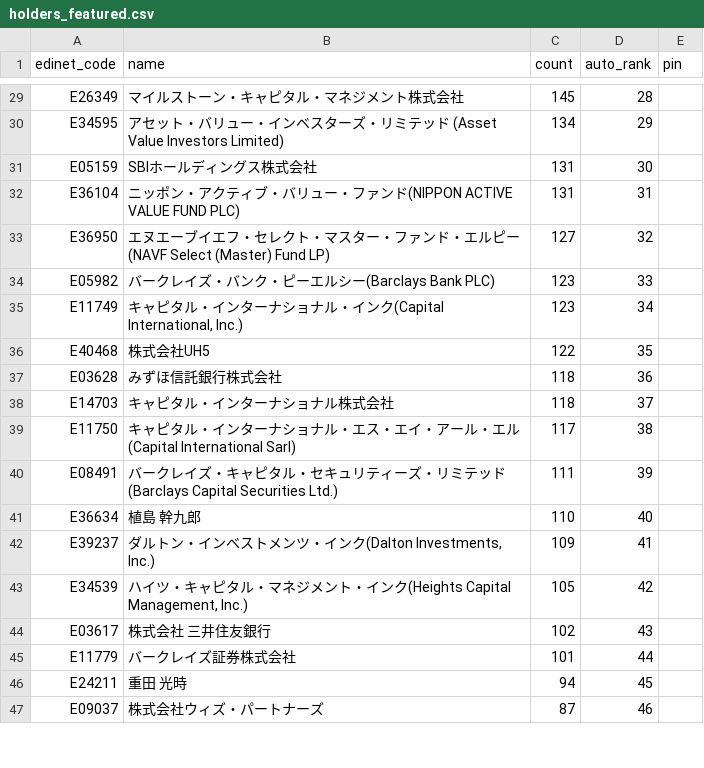
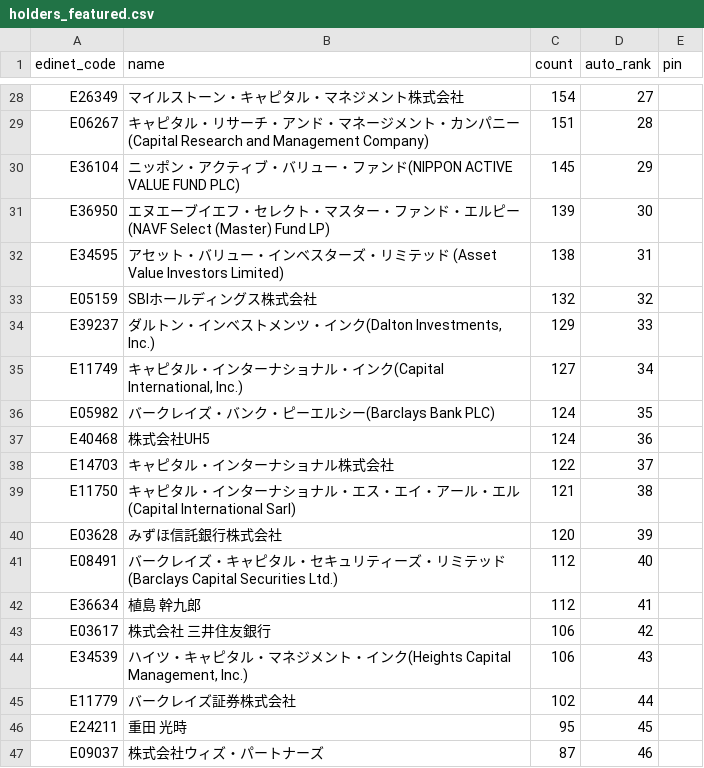
Before and after one commit to oo12takemaru-create/stock-trading-, a CSV file: data/holders_featured.csv, drawn as a sheet; only a part is shown, gaps mark what is left out; removed rows and columns are numbered as before the commit, all else as after; the diff covers the shown part only; the diff names each change by its address in the sheet, - before the commit and + after, or states it on an @@ line.

```diff
--- a/data/holders_featured.csv
+++ b/data/holders_featured.csv
-C28 (count): 145
+C28 (count): 154
-D28 (auto_rank): 28
+D28 (auto_rank): 27
-row 30: E34595 | アセット・バリュー・インベスターズ・リミテッド (Asset Value Investors Limited) | 134 | 29
-row 31: E05159 | SBIホールディングス株式会社 | 131 | 30
+row 29: E06267 | キャピタル・リサーチ・アンド・マネージメント・カンパニー(Capital Research and Management Company) | 151 | 28
-C30 (count): 131
+C30 (count): 145
-D30 (auto_rank): 31
+D30 (auto_rank): 29
-C31 (count): 127
+C31 (count): 139
-D31 (auto_rank): 32
+D31 (auto_rank): 30
-row 34: E05982 | バークレイズ・バンク・ピーエルシー(Barclays Bank PLC) | 123 | 33
+row 32: E34595 | アセット・バリュー・インベスターズ・リミテッド (Asset Value Investors Limited) | 138 | 31
+row 33: E05159 | SBIホールディングス株式会社 | 132 | 32
+row 34: E39237 | ダルトン・インベストメンツ・インク(Dalton Investments, Inc.) | 129 | 33
-C35 (count): 123
+C35 (count): 127
+row 36: E05982 | バークレイズ・バンク・ピーエルシー(Barclays Bank PLC) | 124 | 35
-C37 (count): 122
+C37 (count): 124
-D37 (auto_rank): 35
+D37 (auto_rank): 36
-row 37: E03628 | みずほ信託銀行株式会社 | 118 | 36
-C38 (count): 118
+C38 (count): 122
-C39 (count): 117
+C39 (count): 121
+row 40: E03628 | みずほ信託銀行株式会社 | 120 | 39
-C41 (count): 111
+C41 (count): 112
-D41 (auto_rank): 39
+D41 (auto_rank): 40
-C42 (count): 110
+C42 (count): 112
-D42 (auto_rank): 40
+D42 (auto_rank): 41
-row 42: E39237 | ダルトン・インベストメンツ・インク(Dalton Investments, Inc.) | 109 | 41
-row 43: E34539 | ハイツ・キャピタル・マネジメント・インク(Heights Capital Management, Inc.) | 105 | 42
-C43 (count): 102
+C43 (count): 106
-D43 (auto_rank): 43
+D43 (auto_rank): 42
+row 44: E34539 | ハイツ・キャピタル・マネジメント・インク(Heights Capital Management, Inc.) | 106 | 43
-C45 (count): 101
+C45 (count): 102
-C46 (count): 94
+C46 (count): 95
```
Also changed, not shown: 5 added rows, 6 removed rows and 26 edited cells elsewhere in this file, 2 other files.
